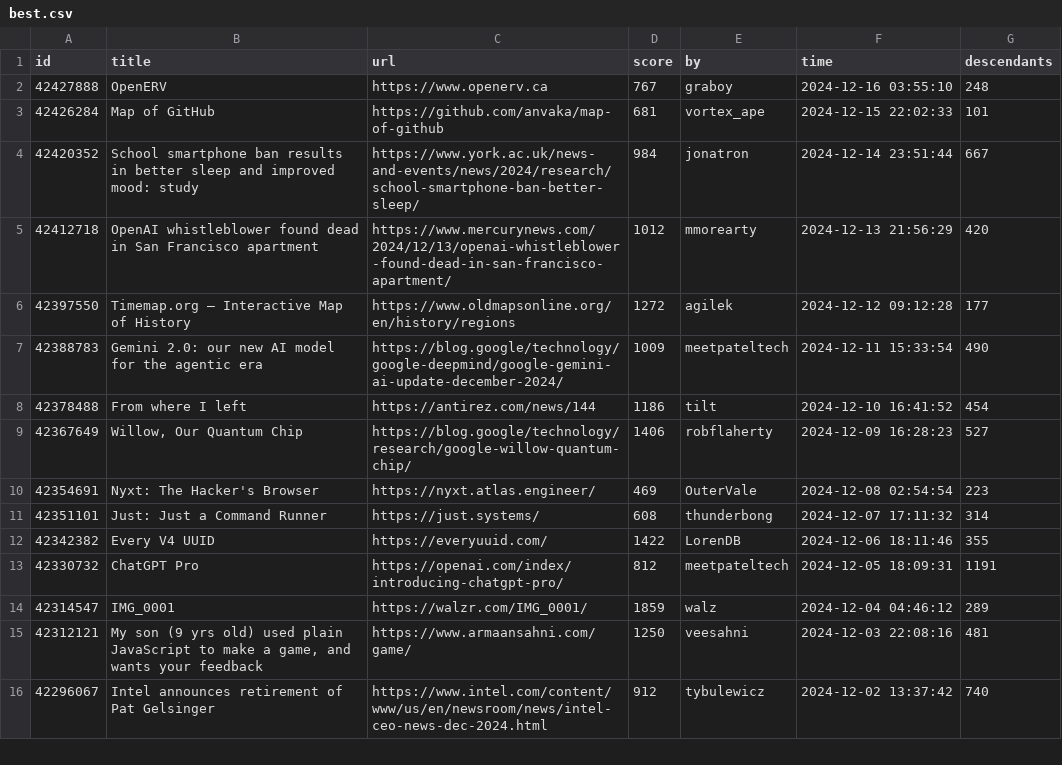
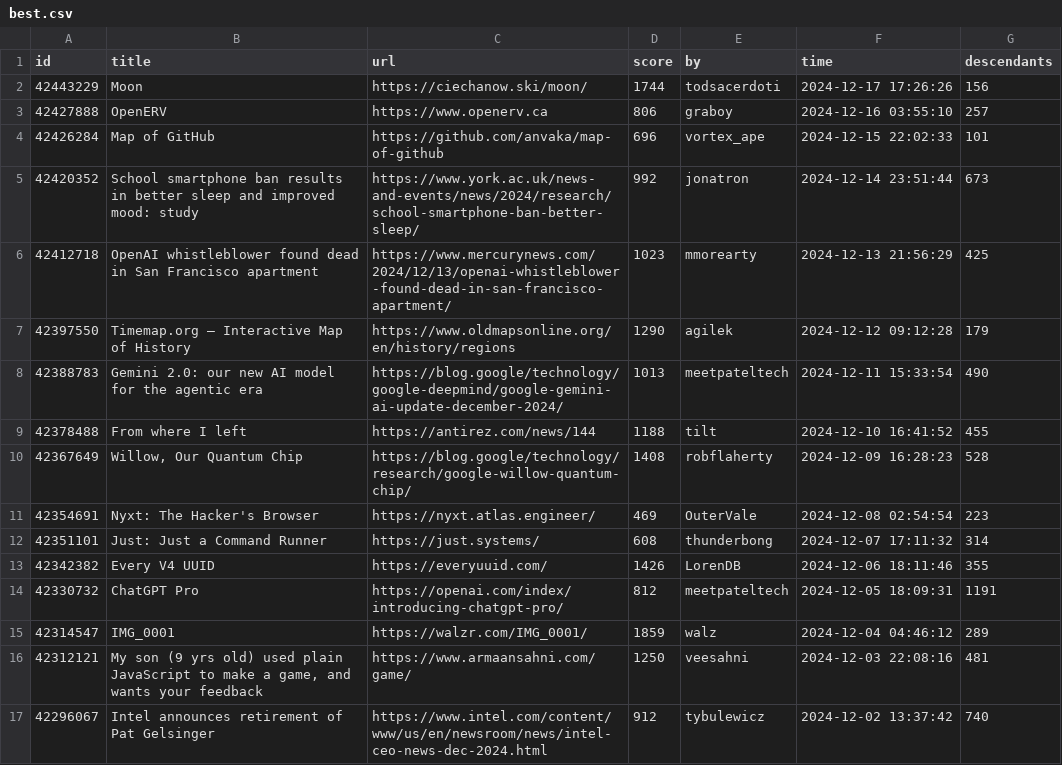
Before and after one commit to boda-sh/hacker-news-headlines, a CSV file: data/best.csv, drawn as a sheet; only a part is shown.

```diff
--- a/data/best.csv
+++ b/data/best.csv
@@ -1,13 +1,14 @@
 id,title,url,score,by,time,descendants
-42427888,OpenERV,https://www.openerv.ca,767,graboy,2024-12-16 03:55:10,248
-42426284,Map of GitHub,https://github.com/anvaka/map-of-github,681,vortex_ape,2024-12-15 22:02:33,101
-42420352,School smartphone ban results in better sleep and improved mood: study,https://www.york.ac.uk/news-and-events/news/2024/research/school-smartphone-ban-better-sleep/,984,jonatron,2024-12-14 23:51:44,667
-42412718,OpenAI whistleblower found dead in San Francisco apartment,https://www.mercurynews.com/2024/12/13/openai-whistleblower-found-dead-in-san-francisco-apartment/,1012,mmorearty,2024-12-13 21:56:29,420
-42397550,Timemap.org – Interactive Map of History,https://www.oldmapsonline.org/en/history/regions,1272,agilek,2024-12-12 09:12:28,177
-42388783,Gemini 2.0: our new AI model for the agentic era,https://blog.google/technology/google-deepmind/google-gemini-ai-update-december-2024/,1009,meetpateltech,2024-12-11 15:33:54,490
-42378488,From where I left,https://antirez.com/news/144,1186,tilt,2024-12-10 16:41:52,454
-42367649,"Willow, Our Quantum Chip",https://blog.google/technology/research/google-willow-quantum-chip/,1406,robflaherty,2024-12-09 16:28:23,527
+42443229,Moon,https://ciechanow.ski/moon/,1744,todsacerdoti,2024-12-17 17:26:26,156
+42427888,OpenERV,https://www.openerv.ca,806,graboy,2024-12-16 03:55:10,257
+42426284,Map of GitHub,https://github.com/anvaka/map-of-github,696,vortex_ape,2024-12-15 22:02:33,101
+42420352,School smartphone ban results in better sleep and improved mood: study,https://www.york.ac.uk/news-and-events/news/2024/research/school-smartphone-ban-better-sleep/,992,jonatron,2024-12-14 23:51:44,673
+42412718,OpenAI whistleblower found dead in San Francisco apartment,https://www.mercurynews.com/2024/12/13/openai-whistleblower-found-dead-in-san-francisco-apartment/,1023,mmorearty,2024-12-13 21:56:29,425
+42397550,Timemap.org – Interactive Map of History,https://www.oldmapsonline.org/en/history/regions,1290,agilek,2024-12-12 09:12:28,179
+42388783,Gemini 2.0: our new AI model for the agentic era,https://blog.google/technology/google-deepmind/google-gemini-ai-update-december-2024/,1013,meetpateltech,2024-12-11 15:33:54,490
+42378488,From where I left,https://antirez.com/news/144,1188,tilt,2024-12-10 16:41:52,455
+42367649,"Willow, Our Quantum Chip",https://blog.google/technology/research/google-willow-quantum-chip/,1408,robflaherty,2024-12-09 16:28:23,528
 42354691,Nyxt: The Hacker's Browser,https://nyxt.atlas.engineer/,469,OuterVale,2024-12-08 02:54:54,223
 42351101,Just: Just a Command Runner,https://just.systems/,608,thunderbong,2024-12-07 17:11:32,314
-42342382,Every V4 UUID,https://everyuuid.com/,1422,LorenDB,2024-12-06 18:11:46,355
+42342382,Every V4 UUID,https://everyuuid.com/,1426,LorenDB,2024-12-06 18:11:46,355
 42330732,ChatGPT Pro,https://openai.com/index/introducing-chatgpt-pro/,812,meetpateltech,2024-12-05 18:09:31,1191
```
Also changed, not shown: 2 other files.
